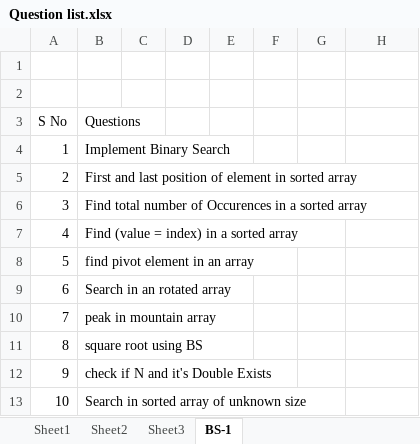
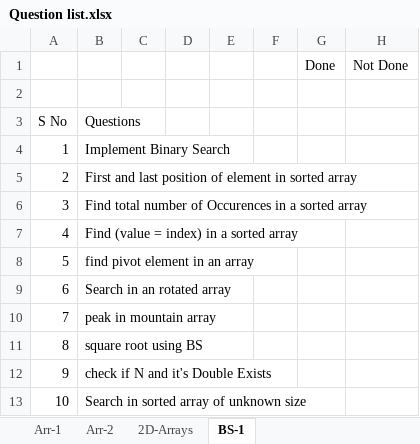
Before and after one commit to hgupta0709/DSA-Love-Babbar-Live, an Excel workbook: Question list.xlsx, sheet BS-1, drawn as a sheet; values as stored, in another font and other column widths than the file's, no borders; the diff names each change by its address in the sheet, - before the commit and + after, or states it on an @@ line.

```diff
--- a/Question list.xlsx (sheet BS-1)
+++ b/Question list.xlsx (sheet BS-1)
-sheet tab: Sheet1
+sheet tab: Arr-1
-sheet tab: Sheet2
+sheet tab: Arr-2
-sheet tab: Sheet3
+sheet tab: 2D-Arrays
-row 1: (empty)
+row 1:  |  |  |  |  |  | Done | Not Done
```
Also changed, not shown: sheet Arr-1, sheet Arr-2, 2 other files.
